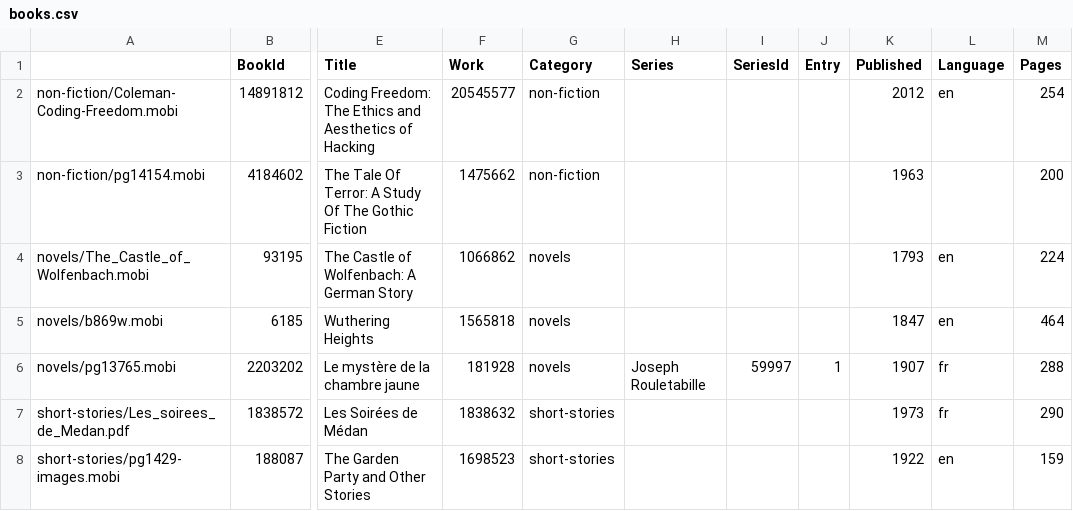
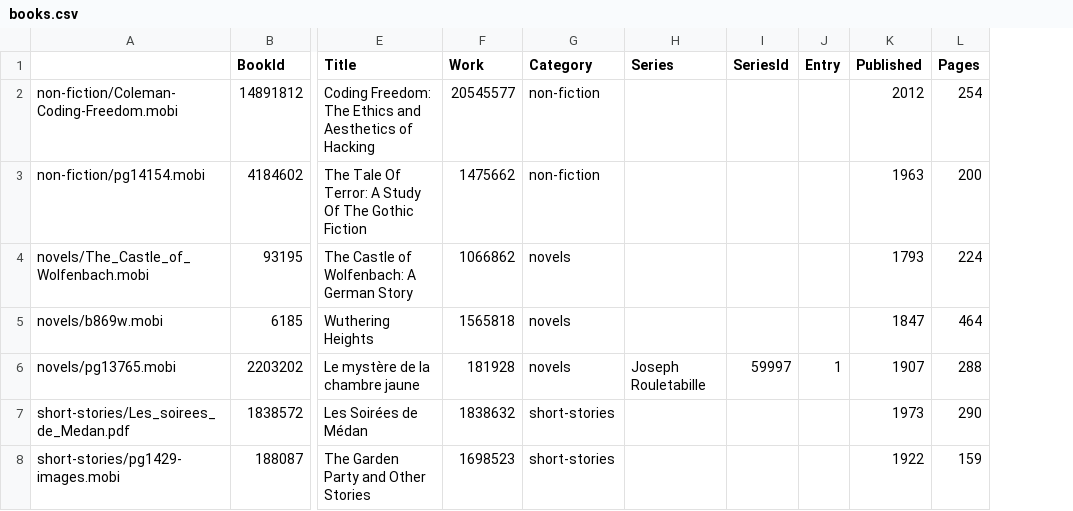
Before and after one commit to ligne/ook, a CSV file: t/data/2019-12-04/books.csv, drawn as a sheet; only a part is shown, gaps mark what is left out; the diff names each change by its address in the sheet, - before the commit and + after, or states it on an @@ line.

```diff
--- a/t/data/2019-12-04/books.csv
+++ b/t/data/2019-12-04/books.csv
-column L (Language), rows 2-8: en |  | en | en | fr | fr | en
```
Also changed, not shown: t/data/2019-12-04/authors.csv, t/data/2019-12-04/scraped.csv, 3 other files.
